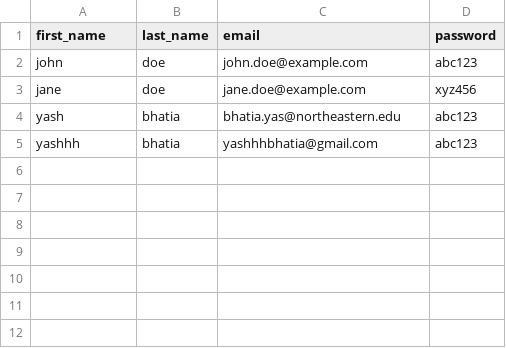
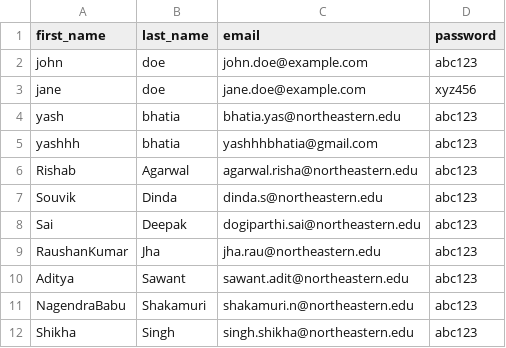
Before and after one commit to csye6225-yash/webapp, a CSV file: opt/users.csv, drawn as a sheet.

```diff
--- a/opt/users.csv
+++ b/opt/users.csv
@@ -5 +5,8 @@ yash,bhatia,bhatia.yas@northeastern.edu,abc123
 yashhh,bhatia,yashhhbhatia@gmail.com,abc123
+Rishab,Agarwal,agarwal.risha@northeastern.edu,abc123
+Souvik,Dinda,dinda.s@northeastern.edu,abc123
+Sai,Deepak,dogiparthi.sai@northeastern.edu,abc123
+RaushanKumar,Jha,jha.rau@northeastern.edu,abc123
+Aditya,Sawant,sawant.adit@northeastern.edu,abc123
+NagendraBabu,Shakamuri,shakamuri.n@northeastern.edu,abc123
+Shikha,Singh,singh.shikha@northeastern.edu,abc123
```
Also changed, not shown: 2 other files.
